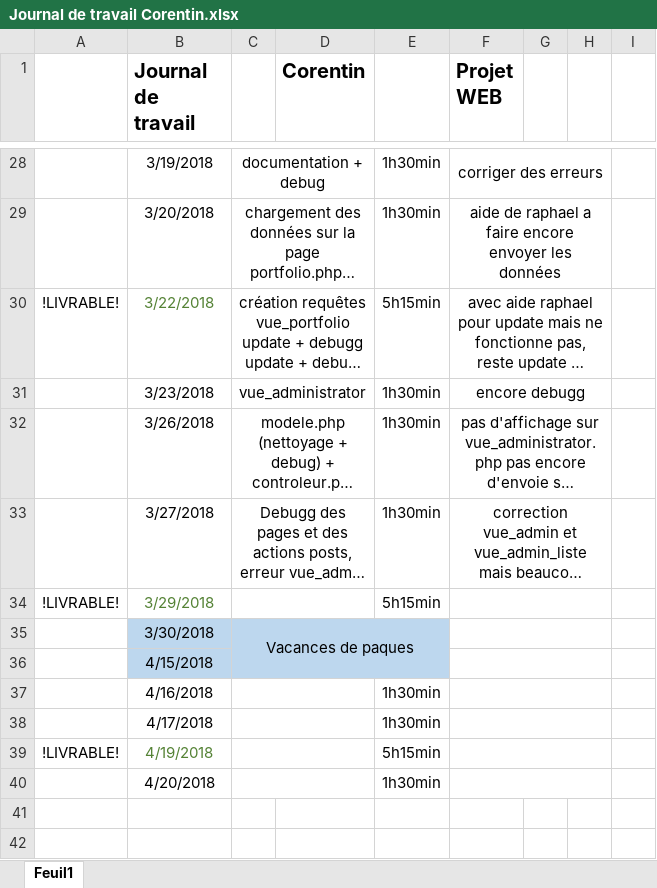
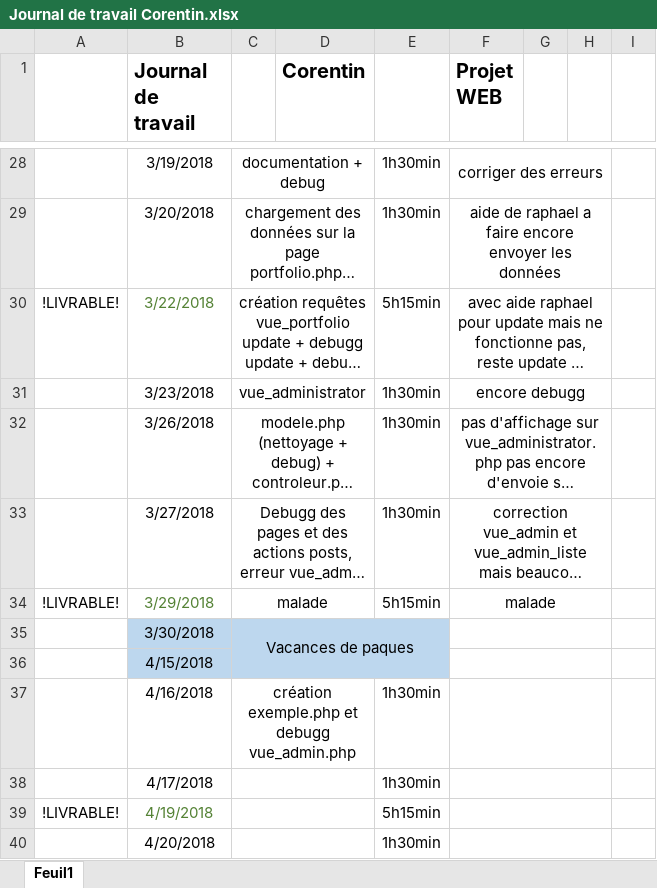
Before and after one commit to corentincpnv/Projet-Portfolio, an Excel workbook: Projet Web/Documentation/Journal de travail Corentin.xlsx, sheet Feuil1, drawn as a sheet; only a part is shown, gaps mark what is left out; long unchanged cells end in …; values as stored, in another font and other column widths than the file's, no borders; the diff names each change by its address in the sheet, - before the commit and + after, or states it on an @@ line.

Commit message:
commit midi
debugg admin ajout exemple.php

```diff
--- a/Projet Web/Documentation/Journal de travail Corentin.xlsx (sheet Feuil1)
+++ b/Projet Web/Documentation/Journal de travail Corentin.xlsx (sheet Feuil1)
-C34: (empty)
+C34: malade
-F34 (Projet WEB): (empty)
+F34 (Projet WEB): malade
-C37: (empty)
+C37: création exemple.php et debugg vue_admin.php
```
Also changed, not shown: 6 other files.
